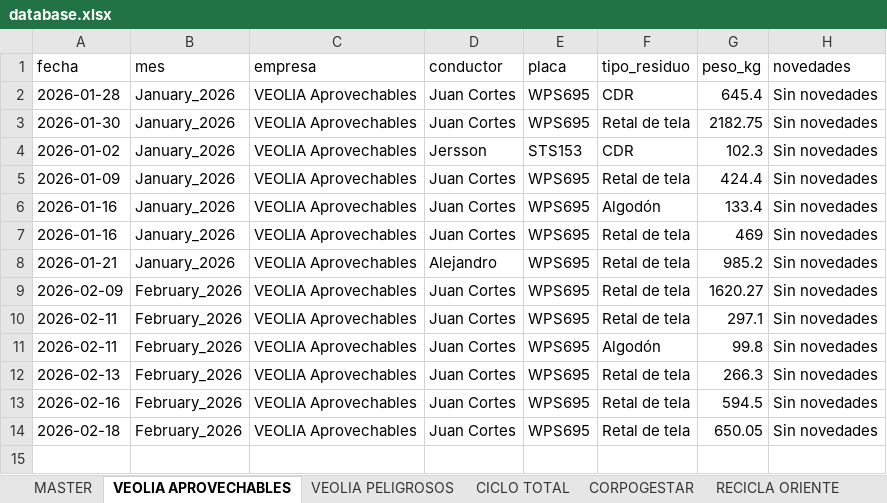
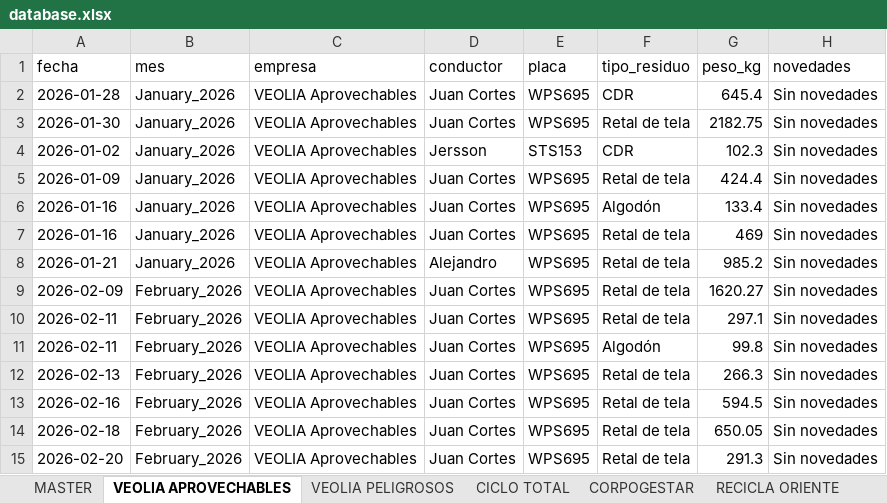
Before and after one commit to alejandraho013/registro-salida-residuos, an Excel workbook: database.xlsx, sheet VEOLIA APROVECHABLES, drawn as a sheet; values as stored, in another font and other column widths than the file's, no borders; the diff names each change by its address in the sheet, - before the commit and + after, or states it on an @@ line.

Commit message:
Reg_VEOLIA Aprovechables_WPS695_20260507_153715

```diff
--- a/database.xlsx (sheet VEOLIA APROVECHABLES)
+++ b/database.xlsx (sheet VEOLIA APROVECHABLES)
+row 15: 2026-02-20 | February_2026 | VEOLIA Aprovechables | Juan Cortes | WPS695 | Retal de tela | 291.3 | Sin novedades
```
Also changed, not shown: sheet MASTER.
